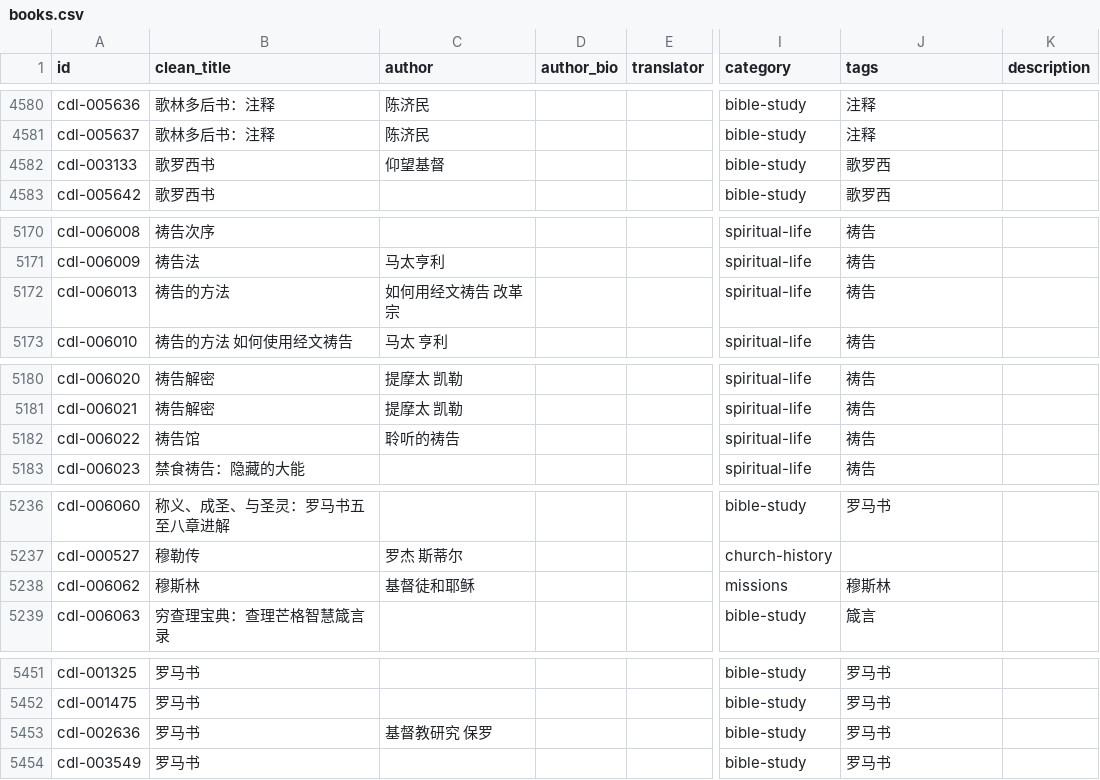
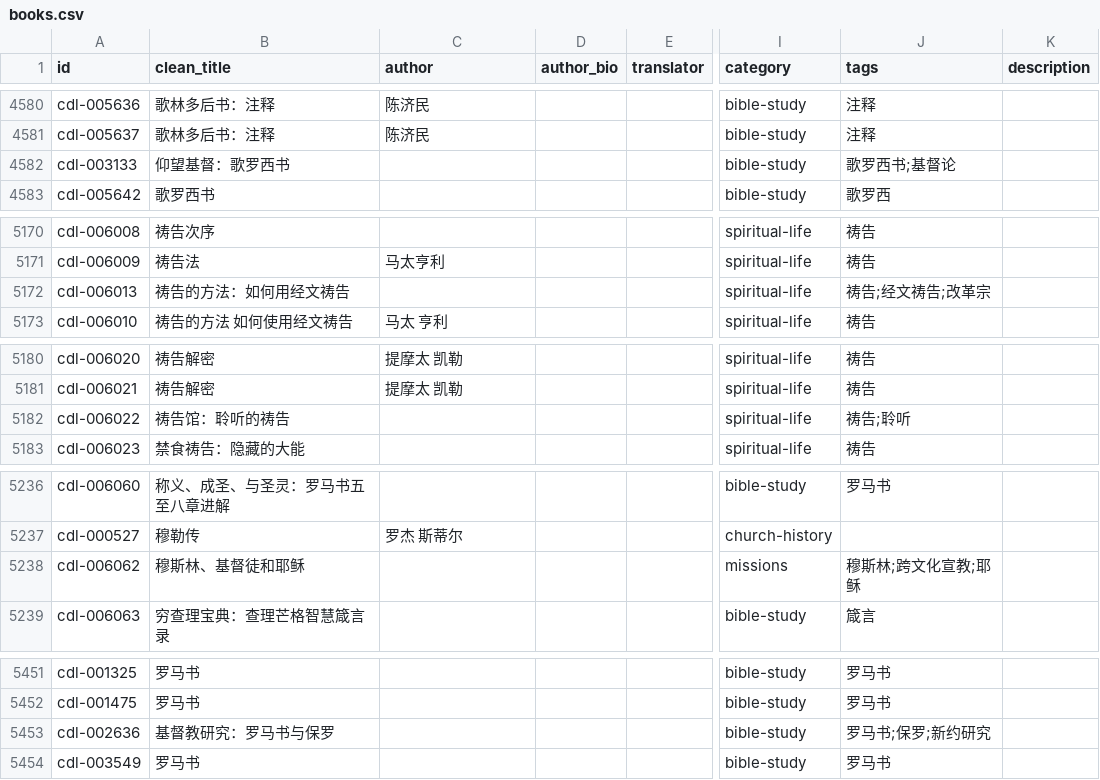
Before and after one commit to GioiaZheng/christian-digital-library, a CSV file: data/books.csv, drawn as a sheet; only a part is shown, gaps mark what is left out; the diff covers the shown part only; the diff names each change by its address in the sheet, - before the commit and + after, or states it on an @@ line.

```diff
--- a/data/books.csv
+++ b/data/books.csv
-B4582 (clean_title): 歌罗西书
+B4582 (clean_title): 仰望基督：歌罗西书
-C4582 (author): 仰望基督
+C4582 (author): (empty)
-J4582 (tags): 歌罗西
+J4582 (tags): 歌罗西书;基督论
-B5172 (clean_title): 祷告的方法
+B5172 (clean_title): 祷告的方法：如何用经文祷告
-C5172 (author): 如何用经文祷告 改革宗
+C5172 (author): (empty)
-J5172 (tags): 祷告
+J5172 (tags): 祷告;经文祷告;改革宗
-B5182 (clean_title): 祷告馆
+B5182 (clean_title): 祷告馆：聆听的祷告
-C5182 (author): 聆听的祷告
+C5182 (author): (empty)
-J5182 (tags): 祷告
+J5182 (tags): 祷告;聆听
-B5238 (clean_title): 穆斯林
+B5238 (clean_title): 穆斯林、基督徒和耶稣
-C5238 (author): 基督徒和耶稣
+C5238 (author): (empty)
-J5238 (tags): 穆斯林
+J5238 (tags): 穆斯林;跨文化宣教;耶稣
-B5453 (clean_title): 罗马书
+B5453 (clean_title): 基督教研究：罗马书与保罗
-C5453 (author): 基督教研究 保罗
+C5453 (author): (empty)
-J5453 (tags): 罗马书
+J5453 (tags): 罗马书;保罗;新约研究
```
Also changed, not shown: 27 edited cells elsewhere in this file.
